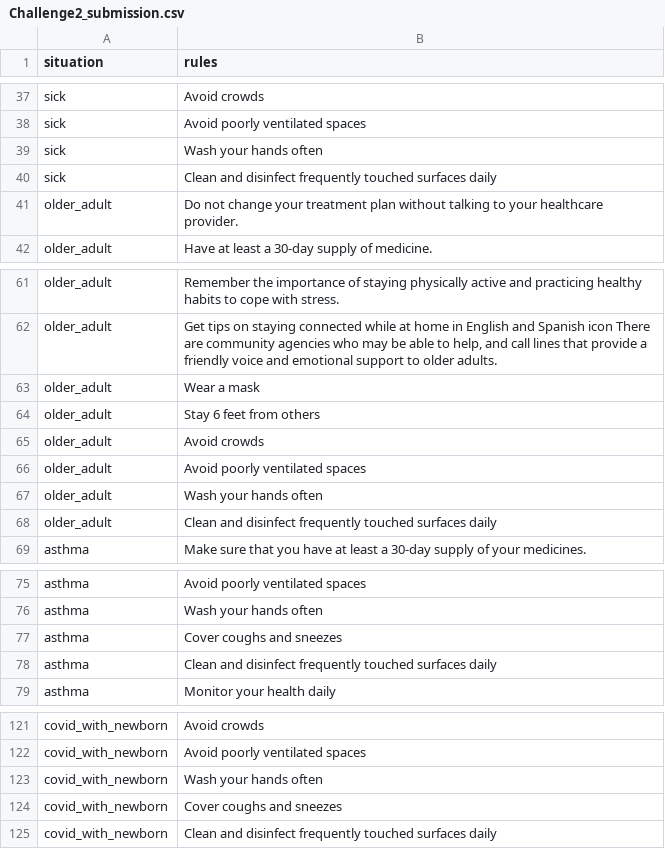
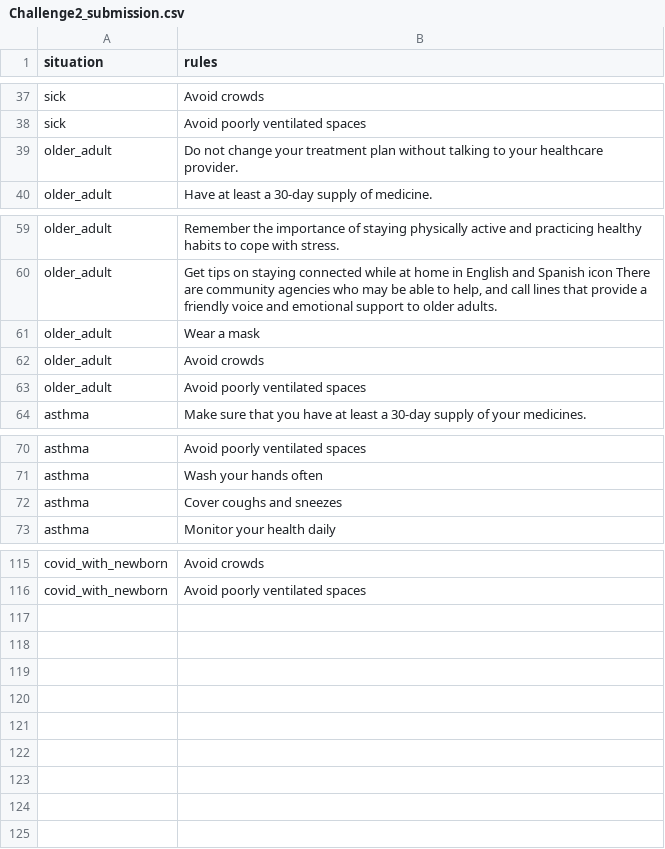
Before and after one commit to calexdiaz143/Not-The-Corona-Virus-team-repo-clone, a CSV file: Challenge2/submission/Challenge2_submission.csv, drawn as a sheet; only a part is shown, gaps mark what is left out.

```diff
--- a/Challenge2/submission/Challenge2_submission.csv
+++ b/Challenge2/submission/Challenge2_submission.csv
@@ -38,4 +38,2 @@ sick,Avoid crowds
 sick,Avoid poorly ventilated spaces
-sick,Wash your hands often
-sick,Clean and disinfect frequently touched surfaces daily
 older_adult,Do not change your treatment plan without talking to your healthcare provider.
@@ -63,7 +61,4 @@ older_adult,"Get tips on staying connected while at home in English and Spanish
 older_adult,Wear a mask
-older_adult,Stay 6 feet from others
 older_adult,Avoid crowds
 older_adult,Avoid poorly ventilated spaces
-older_adult,Wash your hands often
-older_adult,Clean and disinfect frequently touched surfaces daily
 asthma,Make sure that you have at least a 30-day supply of your medicines.
@@ -77,3 +72,2 @@ asthma,Wash your hands often
 asthma,Cover coughs and sneezes
-asthma,Clean and disinfect frequently touched surfaces daily
 asthma,Monitor your health daily
@@ -122,4 +116 @@ covid_with_newborn,Avoid crowds
 covid_with_newborn,Avoid poorly ventilated spaces
-covid_with_newborn,Wash your hands often
-covid_with_newborn,Cover coughs and sneezes
-covid_with_newborn,Clean and disinfect frequently touched surfaces daily
```
Also changed, not shown: 1 other file.
